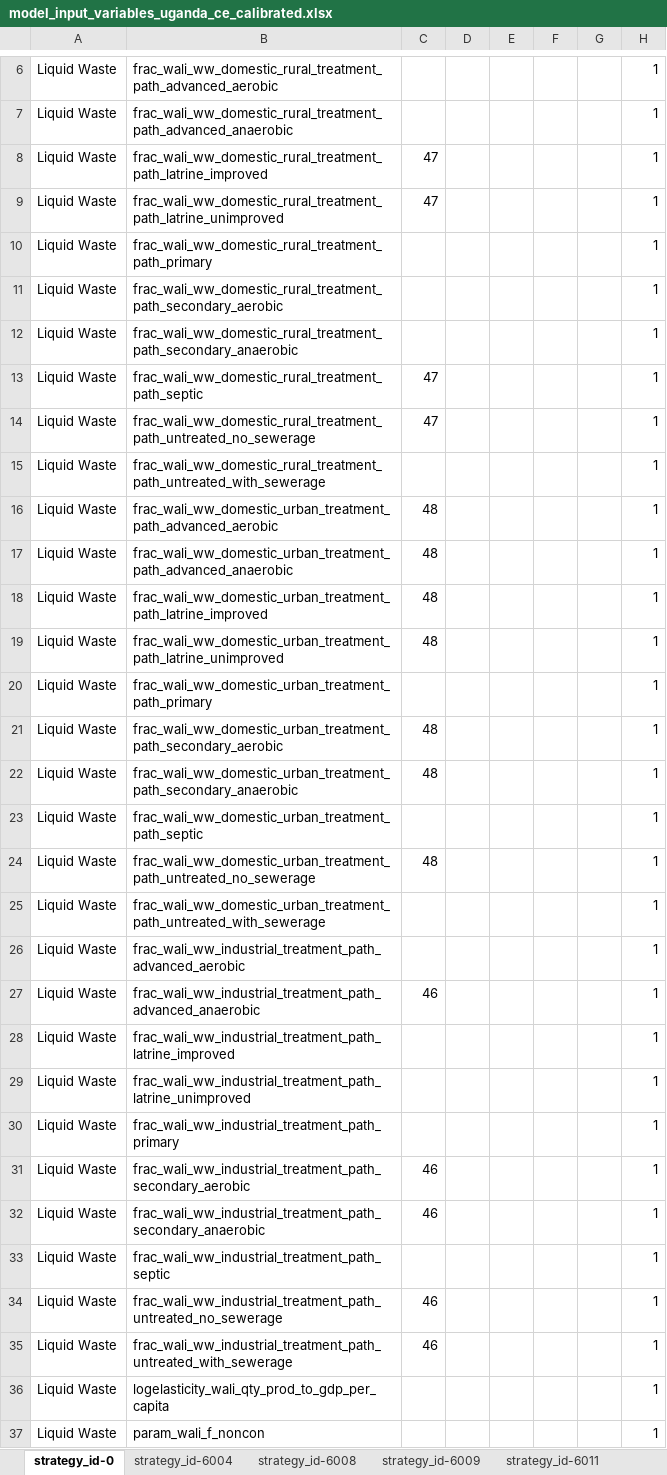
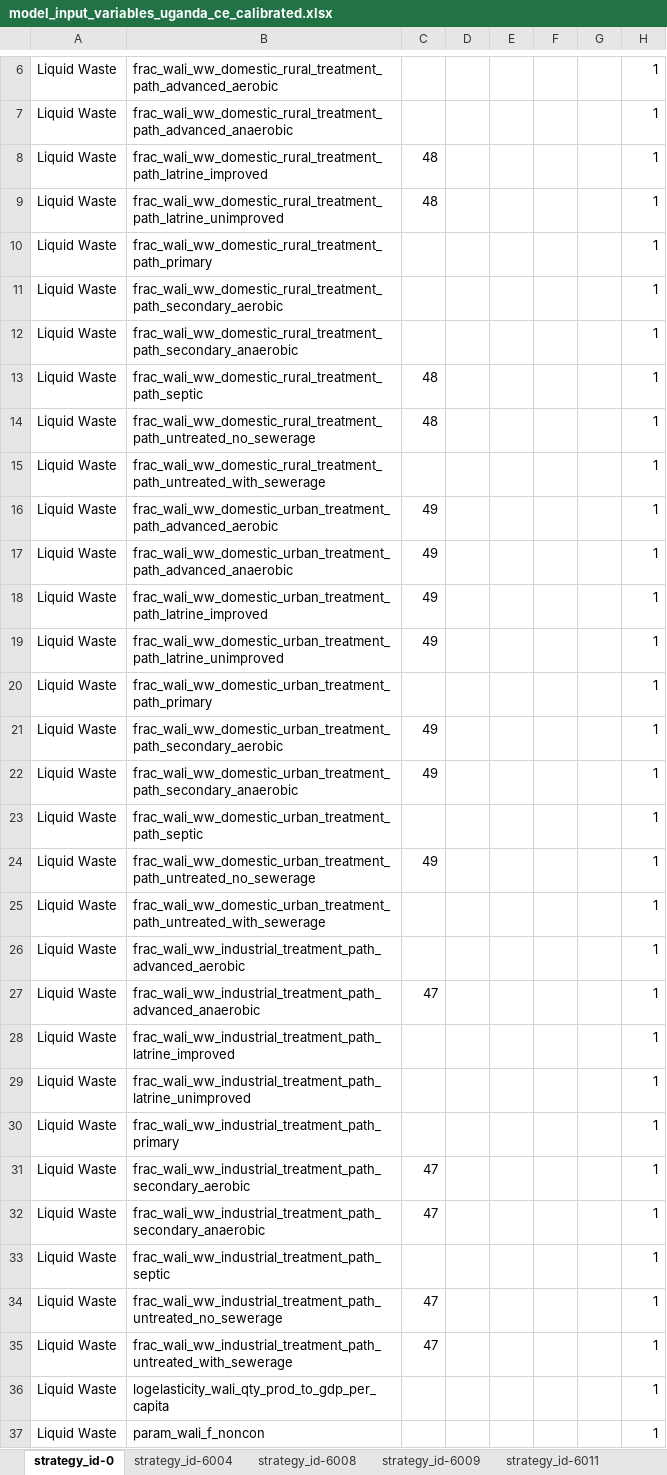
Before and after one commit to sisepuede-framework/ssp_uganda_data, an Excel workbook: data_processing/transformations/templates/calibrated/uganda/model_input_variables_uganda_ce_calibrated.xlsx, sheet strategy_id-0, drawn as a sheet; only a part is shown, gaps mark what is left out; values as stored, in another font and other column widths than the file's, no borders; the diff covers the shown part only; the diff names each change by its address in the sheet, - before the commit and + after, or states it on an @@ line.

```diff
--- a/data_processing/transformations/templates/calibrated/uganda/model_input_variables_uganda_ce_calibrated.xlsx (sheet strategy_id-0)
+++ b/data_processing/transformations/templates/calibrated/uganda/model_input_variables_uganda_ce_calibrated.xlsx (sheet strategy_id-0)
-C8:C9: 47
+C8:C9: 48
-C13:C14: 47
+C13:C14: 48
-C16:C19: 48
+C16:C19: 49
-C21:C22: 48
+C21:C22: 49
-C24: 48
+C24: 49
-C27: 46
+C27: 47
-C31:C32: 46
+C31:C32: 47
-C34:C35: 46
+C34:C35: 47
```
Also changed, not shown: 25 edited cells elsewhere in this sheet, sheet strategy_id-6004, sheet strategy_id-6008, sheet strategy_id-6009, sheet strategy_id-6012, sheet strategy_id-6011, data_processing/transformations/templates/calibrated/uganda/model_input_variables_uganda_af_calibrated.xlsx, data_processing/transformations/templates/calibrated/uganda/model_input_variables_uganda_en_calibrated.xlsx, 53 other files.
